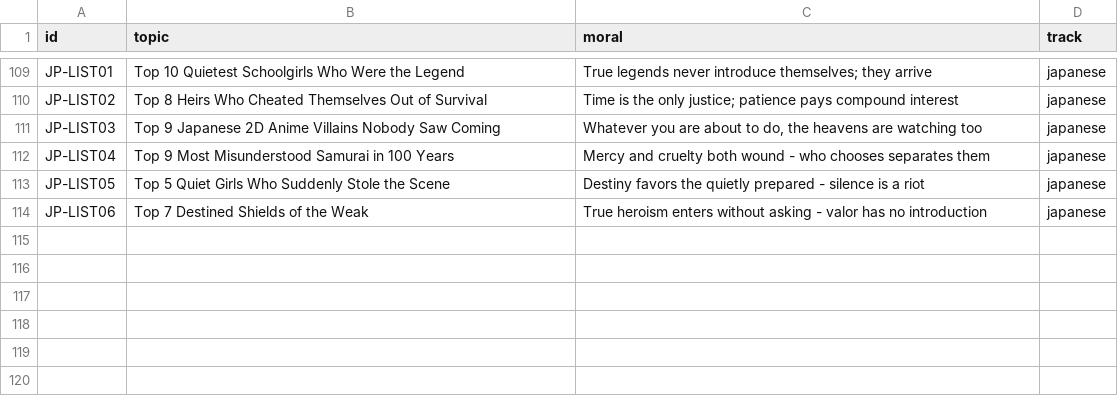
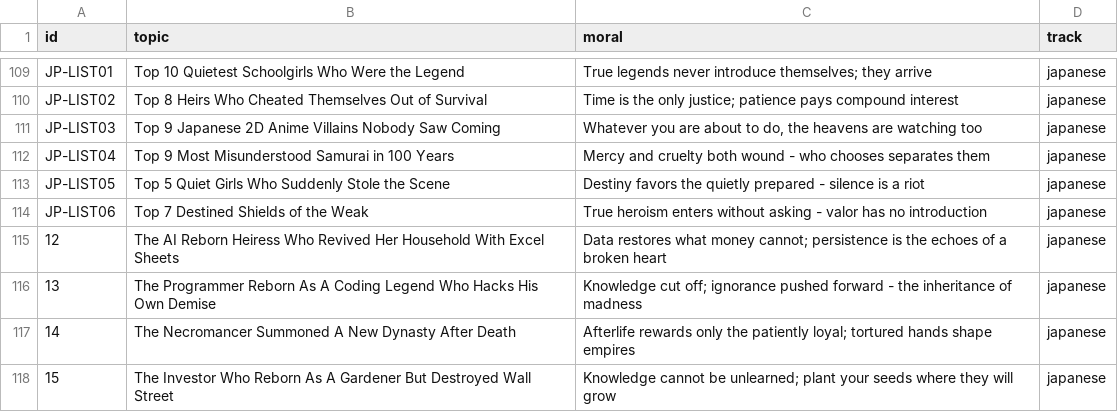
Before and after one commit to NO-NAME7861/MotionDraftStudio, a CSV file: episodes_100.csv, drawn as a sheet; only a part is shown, gaps mark what is left out.

Commit message:
Switch to en-IN-NeerjaNeural (news-quality Indian voice) + AI reborn trending episodes 12-15

```diff
--- a/episodes_100.csv
+++ b/episodes_100.csv
@@ -114 +114,5 @@ JP-LIST05,Top 5 Quiet Girls Who Suddenly Stole the Scene,Destiny favors the quie
 JP-LIST06,Top 7 Destined Shields of the Weak,True heroism enters without asking - valor has no introduction,japanese
+12,The AI Reborn Heiress Who Revived Her Household With Excel Sheets,Data restores what money cannot; persistence is the echoes of a broken heart,japanese
+13,The Programmer Reborn As A Coding Legend Who Hacks His Own Demise,Knowledge cut off; ignorance pushed forward - the inheritance of madness,japanese
+14,The Necromancer Summoned A New Dynasty After Death,Afterlife rewards only the patiently loyal; tortured hands shape empires,japanese
+15,The Investor Who Reborn As A Gardener But Destroyed Wall Street,Knowledge cannot be unlearned; plant your seeds where they will grow,japanese
```
Also changed, not shown: 1 other file.
